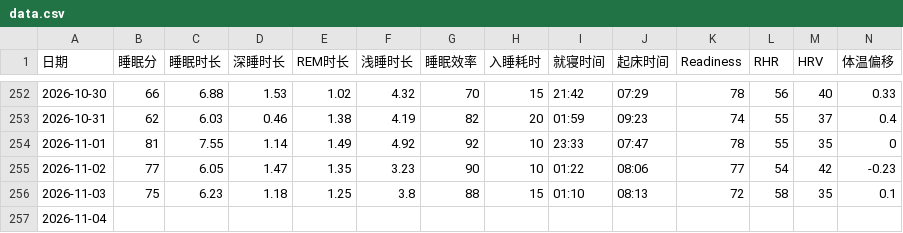
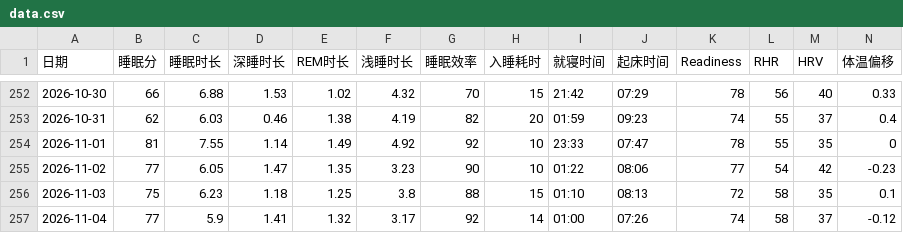
Before and after one commit to bruceR699/health-data, a CSV file: data.csv, drawn as a sheet; only a part is shown, gaps mark what is left out; the diff covers the shown part only; the diff names each change by its address in the sheet, - before the commit and + after, or states it on an @@ line.

Commit message:
更新 data.csv

```diff
--- a/data.csv
+++ b/data.csv
-B257 (睡眠分): (empty)
+B257 (睡眠分): 77
-C257 (睡眠时长): (empty)
+C257 (睡眠时长): 5.9
-D257 (深睡时长): (empty)
+D257 (深睡时长): 1.41
-E257 (REM时长): (empty)
+E257 (REM时长): 1.32
-F257 (浅睡时长): (empty)
+F257 (浅睡时长): 3.17
-G257 (睡眠效率): (empty)
+G257 (睡眠效率): 92
-H257 (入睡耗时): (empty)
+H257 (入睡耗时): 14
-I257 (就寝时间): (empty)
+I257 (就寝时间): 01:00
-J257 (起床时间): (empty)
+J257 (起床时间): 07:26
-K257 (Readiness): (empty)
+K257 (Readiness): 74
-L257 (RHR): (empty)
+L257 (RHR): 58
-M257 (HRV): (empty)
+M257 (HRV): 37
-N257 (体温偏移): (empty)
+N257 (体温偏移): -0.12
```
Also changed, not shown: 2 edited cells elsewhere in this file.
